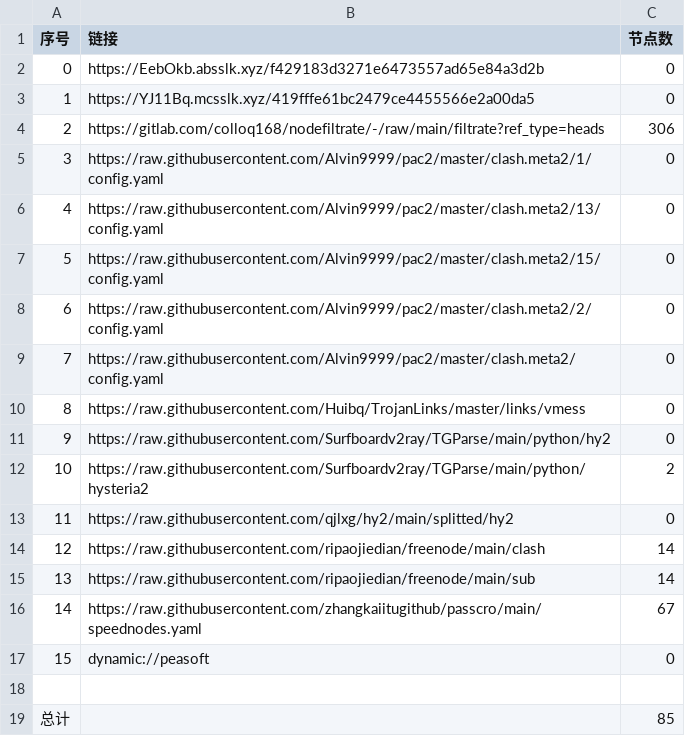
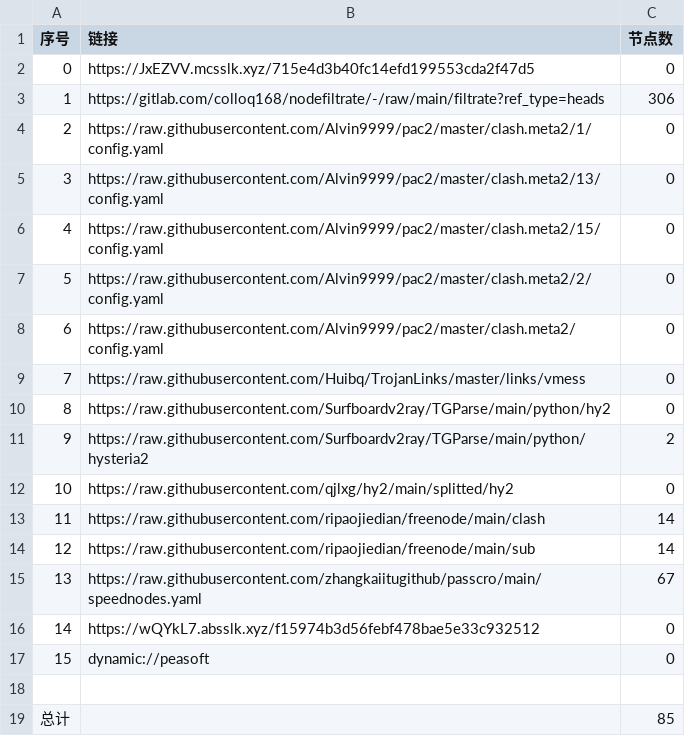
Before and after one commit to shtrend/AutoMergePublicNodes, a CSV file: list_result.csv, drawn as a sheet; removed rows and columns are numbered as before the commit, all else as after; the diff names each change by its address in the sheet, - before the commit and + after, or states it on an @@ line.

```diff
--- a/list_result.csv
+++ b/list_result.csv
-row 2: 0 | https://EebOkb.absslk.xyz/f429183d3271e6473557ad65e84a3d2b | 0
@@ column A (序号) renumbered between rows 2 and 15 @@
-B2 (链接): https://YJ11Bq.mcsslk.xyz/419fffe61bc2479ce4455566e2a00da5
+B2 (链接): https://JxEZVV.mcsslk.xyz/715e4d3b40fc14efd199553cda2f47d5
+row 16: 14 | https://wQYkL7.absslk.xyz/f15974b3d56febf478bae5e33c932512 | 0
```
Also changed, not shown: 20 other files.
